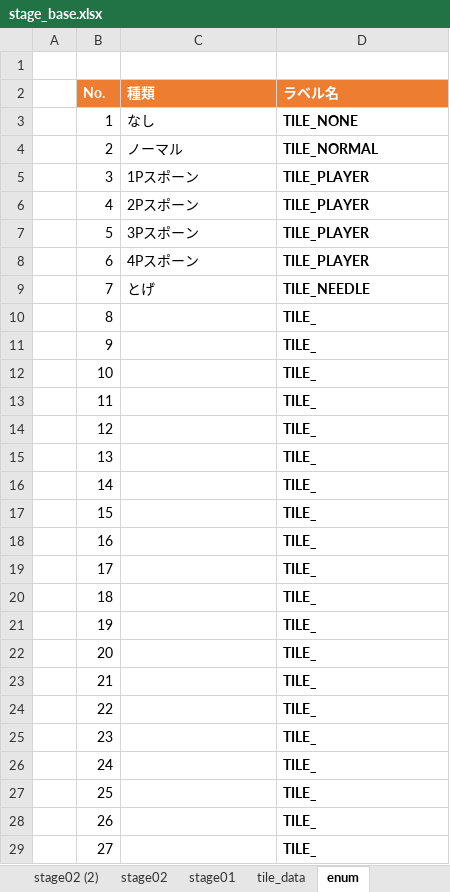
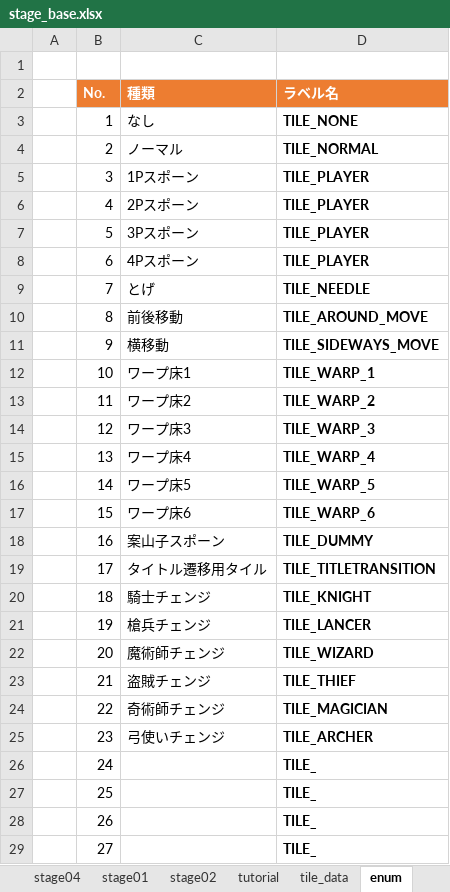
Before and after one commit to miraika4400/take-a-camp, an Excel workbook: 01_project/take a camp/take a camp/data/Text/stage/stage_base.xlsx, sheet enum, drawn as a sheet; only a part is shown; values as stored, in another font and other column widths than the file's, no borders; table styles not drawn; the diff names each change by its address in the sheet, - before the commit and + after, or states it on an @@ line.

```diff
--- a/01_project/take a camp/take a camp/data/Text/stage/stage_base.xlsx (sheet enum)
+++ b/01_project/take a camp/take a camp/data/Text/stage/stage_base.xlsx (sheet enum)
-sheet tab: stage02 (2)
+sheet tab: stage04
+sheet tab: tutorial
@@ sheet tab order changed: stage04 | stage01 | stage02 | tutorial | tile_data | enum @@
-C10 (種類): (empty)
+C10 (種類): 前後移動
-D10 (ラベル名): TILE_
+D10 (ラベル名): TILE_AROUND_MOVE
-C11 (種類): (empty)
+C11 (種類): 横移動
-D11 (ラベル名): TILE_
+D11 (ラベル名): TILE_SIDEWAYS_MOVE
-C12 (種類): (empty)
+C12 (種類): ワープ床1
-D12 (ラベル名): TILE_
+D12 (ラベル名): TILE_WARP_1
-C13 (種類): (empty)
+C13 (種類): ワープ床2
-D13 (ラベル名): TILE_
+D13 (ラベル名): TILE_WARP_2
-C14 (種類): (empty)
+C14 (種類): ワープ床3
-D14 (ラベル名): TILE_
+D14 (ラベル名): TILE_WARP_3
-C15 (種類): (empty)
+C15 (種類): ワープ床4
-D15 (ラベル名): TILE_
+D15 (ラベル名): TILE_WARP_4
-C16 (種類): (empty)
+C16 (種類): ワープ床5
-D16 (ラベル名): TILE_
+D16 (ラベル名): TILE_WARP_5
-C17 (種類): (empty)
+C17 (種類): ワープ床6
-D17 (ラベル名): TILE_
+D17 (ラベル名): TILE_WARP_6
-C18 (種類): (empty)
+C18 (種類): 案山子スポーン
-D18 (ラベル名): TILE_
+D18 (ラベル名): TILE_DUMMY
-C19 (種類): (empty)
+C19 (種類): タイトル遷移用タイル
-D19 (ラベル名): TILE_
+D19 (ラベル名): TILE_TITLETRANSITION
-C20 (種類): (empty)
+C20 (種類): 騎士チェンジ
-D20 (ラベル名): TILE_
+D20 (ラベル名): TILE_KNIGHT
-C21 (種類): (empty)
+C21 (種類): 槍兵チェンジ
-D21 (ラベル名): TILE_
+D21 (ラベル名): TILE_LANCER
-C22 (種類): (empty)
+C22 (種類): 魔術師チェンジ
-D22 (ラベル名): TILE_
+D22 (ラベル名): TILE_WIZARD
-C23 (種類): (empty)
+C23 (種類): 盗賊チェンジ
-D23 (ラベル名): TILE_
+D23 (ラベル名): TILE_THIEF
-C24 (種類): (empty)
+C24 (種類): 奇術師チェンジ
-D24 (ラベル名): TILE_
+D24 (ラベル名): TILE_MAGICIAN
-C25 (種類): (empty)
+C25 (種類): 弓使いチェンジ
-D25 (ラベル名): TILE_
+D25 (ラベル名): TILE_ARCHER
```
Also changed, not shown: sheet tile_data, other sheet tabs, formulas that keep their value, 14 other files.
